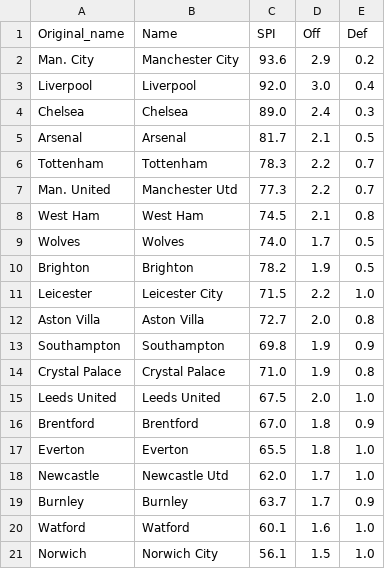
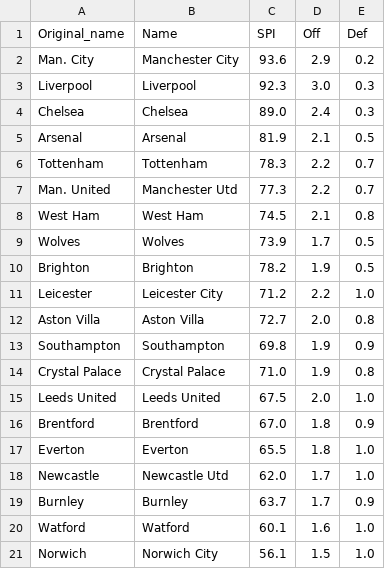
Before and after one commit to weaversd/EPL_2021-2022, a CSV file: SPI_tables/Matchweek_24_SPI.csv, drawn as a sheet.

```diff
--- a/SPI_tables/Matchweek_24_SPI.csv
+++ b/SPI_tables/Matchweek_24_SPI.csv
@@ -2,5 +2,5 @@
 "Man. City","Manchester City","93.6","2.9","0.2"
-"Liverpool","Liverpool","92.0","3.0","0.4"
+"Liverpool","Liverpool","92.3","3.0","0.3"
 "Chelsea","Chelsea","89.0","2.4","0.3"
-"Arsenal","Arsenal","81.7","2.1","0.5"
+"Arsenal","Arsenal","81.9","2.1","0.5"
 "Tottenham","Tottenham","78.3","2.2","0.7"
@@ -8,5 +8,5 @@
 "West Ham","West Ham","74.5","2.1","0.8"
-"Wolves","Wolves","74.0","1.7","0.5"
+"Wolves","Wolves","73.9","1.7","0.5"
 "Brighton","Brighton","78.2","1.9","0.5"
-"Leicester","Leicester City","71.5","2.2","1.0"
+"Leicester","Leicester City","71.2","2.2","1.0"
 "Aston Villa","Aston Villa","72.7","2.0","0.8"
```
Also changed, not shown: current_table_output/Matchweek_24_table.csv, 34 other files.
